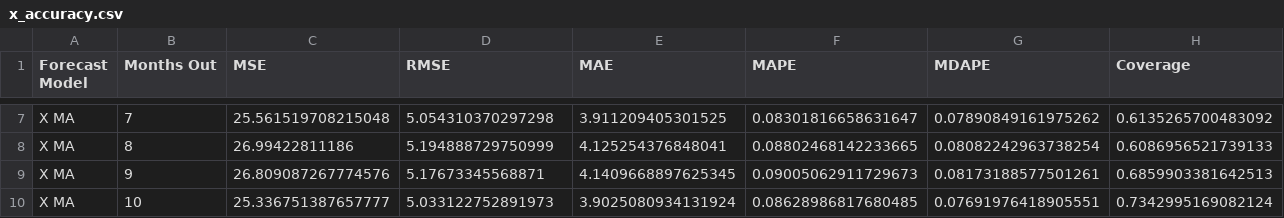
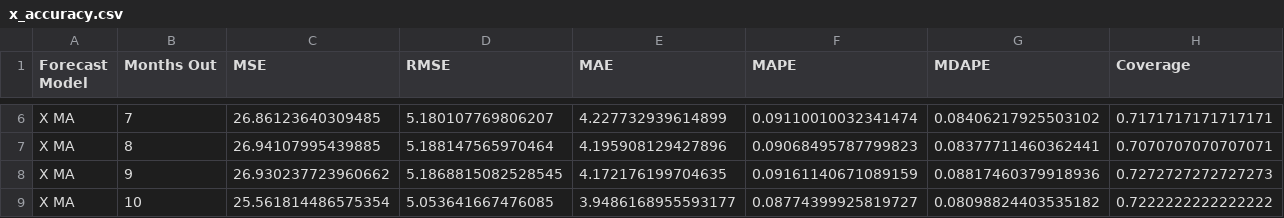
Before and after one commit to colefairbanks/fbprophet-forecast, a CSV file: x_accuracy.csv, drawn as a sheet; only a part is shown, gaps mark what is left out; addresses are those after the commit; the diff covers the shown part only; the diff names each change by its address in the sheet, - before the commit and + after, or states it on an @@ line.

```diff
--- a/x_accuracy.csv
+++ b/x_accuracy.csv
-C6 (MSE): 25.561519708215048
+C6 (MSE): 26.86123640309485
-D6 (RMSE): 5.054310370297298
+D6 (RMSE): 5.180107769806207
-E6 (MAE): 3.911209405301525
+E6 (MAE): 4.227732939614899
-F6 (MAPE): 0.08301816658631647
+F6 (MAPE): 0.09110010032341474
-G6 (MDAPE): 0.07890849161975262
+G6 (MDAPE): 0.08406217925503102
-H6 (Coverage): 0.6135265700483092
+H6 (Coverage): 0.7171717171717171
-C7 (MSE): 26.99422811186
+C7 (MSE): 26.94107995439885
-D7 (RMSE): 5.194888729750999
+D7 (RMSE): 5.188147565970464
-E7 (MAE): 4.125254376848041
+E7 (MAE): 4.195908129427896
-F7 (MAPE): 0.08802468142233665
+F7 (MAPE): 0.09068495787799823
-G7 (MDAPE): 0.08082242963738254
+G7 (MDAPE): 0.08377711460362441
-H7 (Coverage): 0.6086956521739133
+H7 (Coverage): 0.7070707070707071
-C8 (MSE): 26.809087267774576
+C8 (MSE): 26.930237723960662
-D8 (RMSE): 5.17673345568871
+D8 (RMSE): 5.1868815082528545
-E8 (MAE): 4.1409668897625345
+E8 (MAE): 4.172176199704635
-F8 (MAPE): 0.09005062911729673
+F8 (MAPE): 0.09161140671089159
-G8 (MDAPE): 0.08173188577501261
+G8 (MDAPE): 0.08817460379918936
-H8 (Coverage): 0.6859903381642513
+H8 (Coverage): 0.7272727272727273
-C9 (MSE): 25.336751387657777
+C9 (MSE): 25.561814486575354
-D9 (RMSE): 5.033122752891973
+D9 (RMSE): 5.053641667476085
-E9 (MAE): 3.9025080934131924
+E9 (MAE): 3.9486168955593177
-F9 (MAPE): 0.08628986817680485
+F9 (MAPE): 0.08774399925819727
-G9 (MDAPE): 0.07691976418905551
+G9 (MDAPE): 0.08098824403535182
-H9 (Coverage): 0.7342995169082124
+H9 (Coverage): 0.7222222222222222
```
Also changed, not shown: 1 removed row and 144 edited cells elsewhere in this file, x_forecast.csv.
